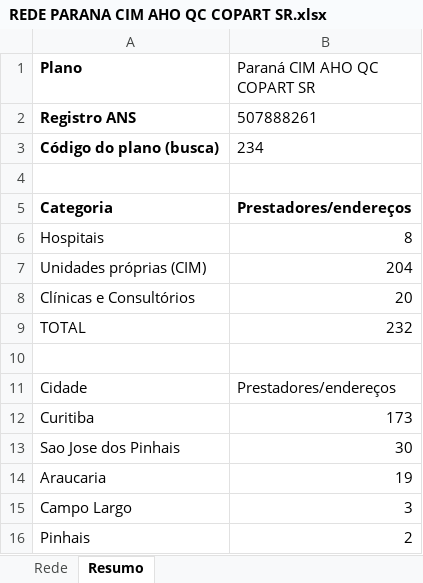
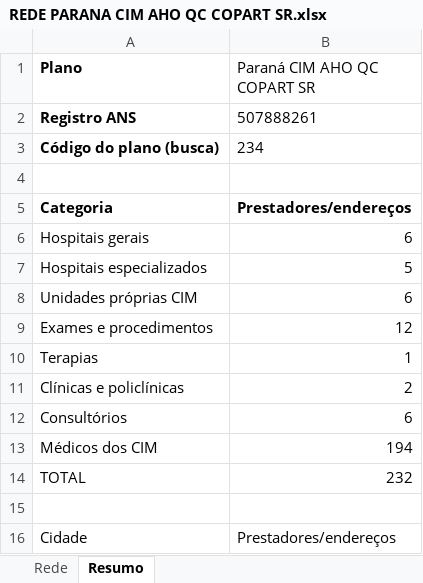
Before and after one commit to dallalbacorretor-a11y/estudo-rede-parana-clinicas, an Excel workbook: 01 - REDE CREDENCIADA/Paraná Clínicas/REDE PARANA CIM AHO QC COPART SR.xlsx, sheet Resumo, drawn as a sheet; only a part is shown; the shorter side is filled out with more unchanged rows; values as stored, in another font and other column widths than the file's, no borders; removed rows and columns are numbered as before the commit, all else as after; the diff names each change by its address in the sheet, - before the commit and + after, or states it on an @@ line.

```diff
--- a/01 - REDE CREDENCIADA/Paraná Clínicas/REDE PARANA CIM AHO QC COPART SR.xlsx (sheet Resumo)
+++ b/01 - REDE CREDENCIADA/Paraná Clínicas/REDE PARANA CIM AHO QC COPART SR.xlsx (sheet Resumo)
-row 6: Hospitais | 8
-row 7: Unidades próprias (CIM) | 204
-row 8: Clínicas e Consultórios | 20
+row 6: Hospitais gerais | 6
+row 7: Hospitais especializados | 5
+row 8: Unidades próprias CIM | 6
+row 9: Exames e procedimentos | 12
+row 10: Terapias | 1
+row 11: Clínicas e policlínicas | 2
+row 12: Consultórios | 6
+row 13: Médicos dos CIM | 194
```
Also changed, not shown: sheet Rede, 01 - REDE CREDENCIADA/Paraná Clínicas/REDE PARANA 400 AHO QP COPART SR.xlsx, 01 - REDE CREDENCIADA/Paraná Clínicas/REDE PARANA 600 AHO QC COPART SR.xlsx, 15 other files.
